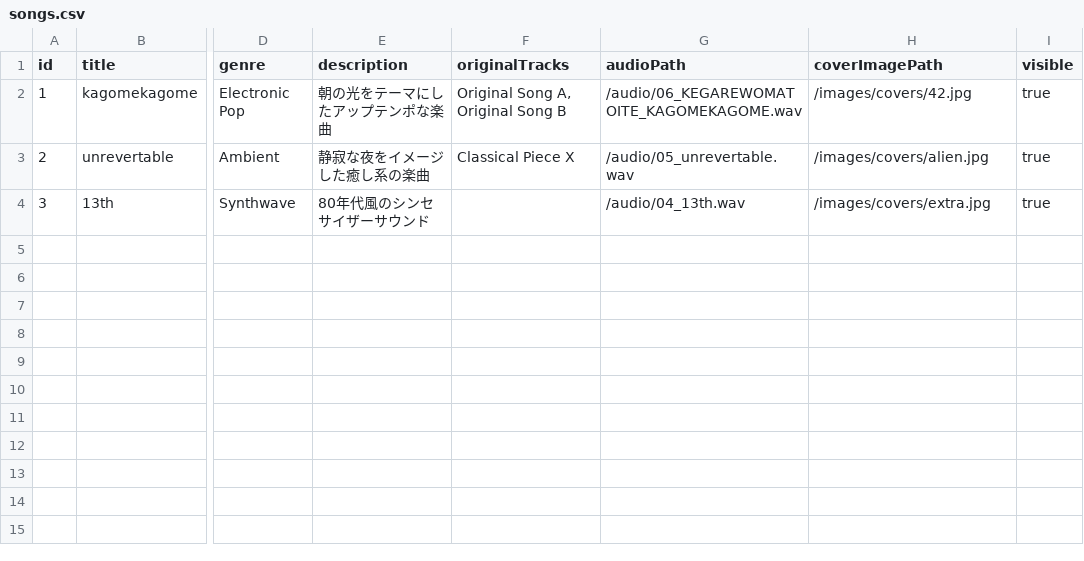
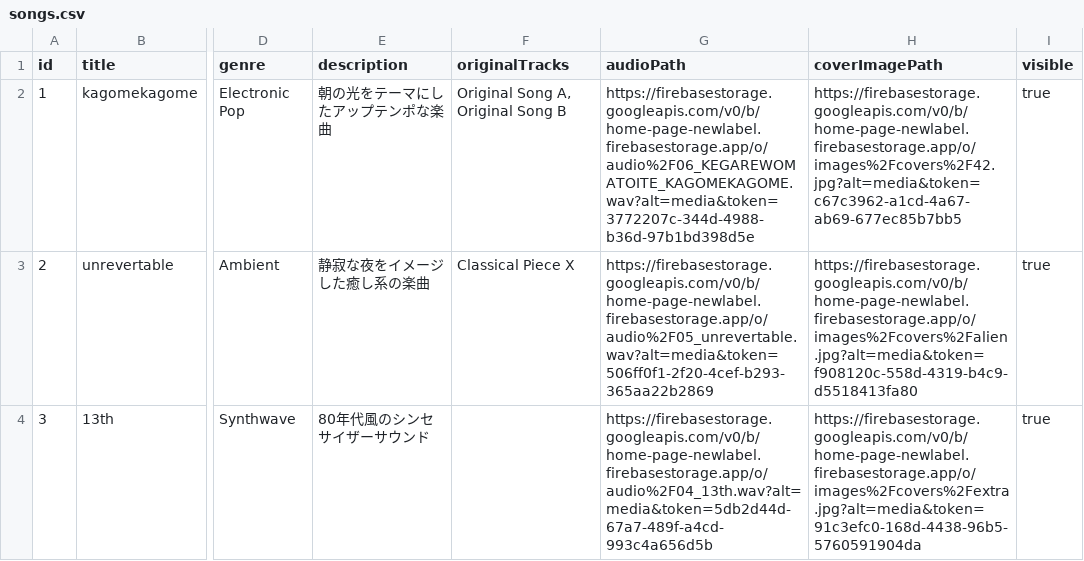
Before and after one commit to as-key-bar/home-page-newlabel, a CSV file: data/songs.csv, drawn as a sheet; only a part is shown, gaps mark what is left out; the diff names each change by its address in the sheet, - before the commit and + after, or states it on an @@ line.

```diff
--- a/data/songs.csv
+++ b/data/songs.csv
-G2 (audioPath): /audio/06_KEGAREWOMATOITE_KAGOMEKAGOME.wav
+G2 (audioPath): https://firebasestorage.googleapis.com/v0/b/home-page-newlabel.firebasestorage.app/o/audio%2F06_KEGAREWOMATOITE_KAGOMEKAGOME.wav?alt=media&token=3772207c-344d-4988-b36d-97b1bd398d5e
-H2 (coverImagePath): /images/covers/42.jpg
+H2 (coverImagePath): https://firebasestorage.googleapis.com/v0/b/home-page-newlabel.firebasestorage.app/o/images%2Fcovers%2F42.jpg?alt=media&token=c67c3962-a1cd-4a67-ab69-677ec85b7bb5
-G3 (audioPath): /audio/05_unrevertable.wav
+G3 (audioPath): https://firebasestorage.googleapis.com/v0/b/home-page-newlabel.firebasestorage.app/o/audio%2F05_unrevertable.wav?alt=media&token=506ff0f1-2f20-4cef-b293-365aa22b2869
-H3 (coverImagePath): /images/covers/alien.jpg
+H3 (coverImagePath): https://firebasestorage.googleapis.com/v0/b/home-page-newlabel.firebasestorage.app/o/images%2Fcovers%2Falien.jpg?alt=media&token=f908120c-558d-4319-b4c9-d5518413fa80
-G4 (audioPath): /audio/04_13th.wav
+G4 (audioPath): https://firebasestorage.googleapis.com/v0/b/home-page-newlabel.firebasestorage.app/o/audio%2F04_13th.wav?alt=media&token=5db2d44d-67a7-489f-a4cd-993c4a656d5b
-H4 (coverImagePath): /images/covers/extra.jpg
+H4 (coverImagePath): https://firebasestorage.googleapis.com/v0/b/home-page-newlabel.firebasestorage.app/o/images%2Fcovers%2Fextra.jpg?alt=media&token=91c3efc0-168d-4438-96b5-5760591904da
```
